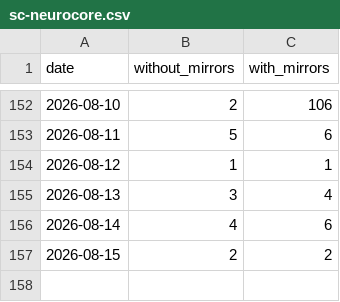
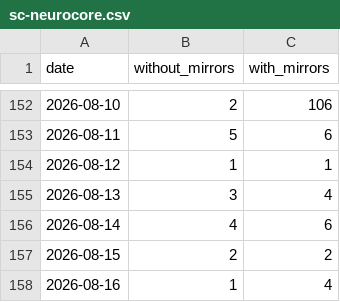
Before and after one commit to anulum/sc-neurocore, a CSV file: downloads/sc-neurocore.csv, drawn as a sheet; only a part is shown, gaps mark what is left out; the diff names each change by its address in the sheet, - before the commit and + after, or states it on an @@ line.

```diff
--- a/downloads/sc-neurocore.csv
+++ b/downloads/sc-neurocore.csv
+row 158: 2026-08-16 | 1 | 4
```
